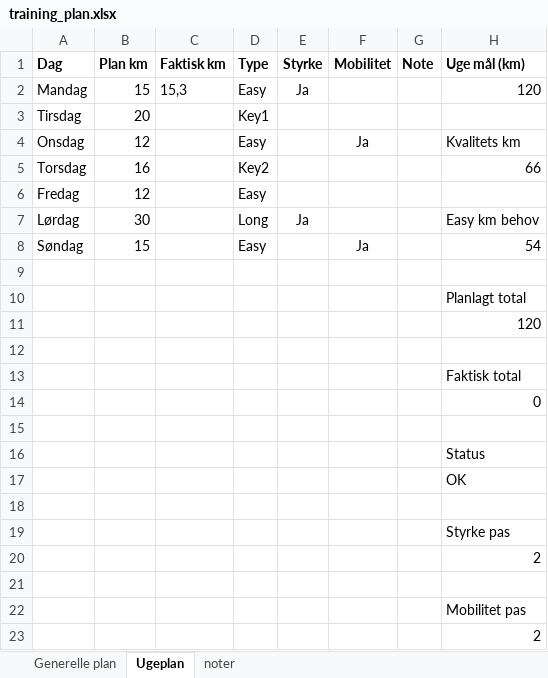
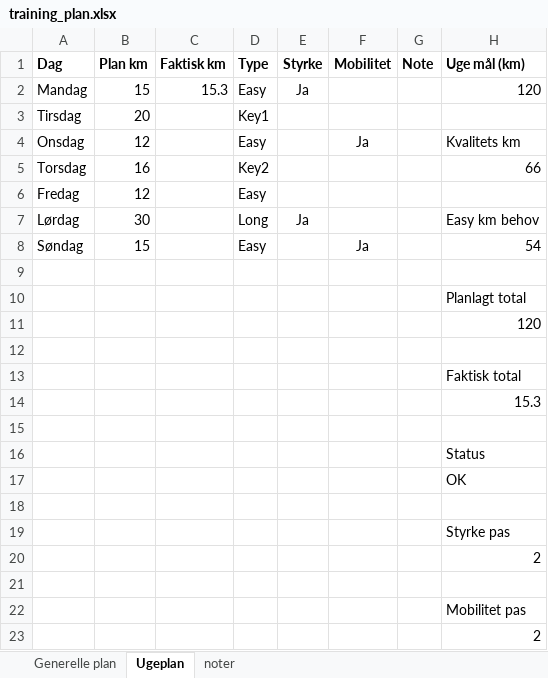
Before and after one commit to PDRohde/rohderunning, an Excel workbook: data/training_plan.xlsx, sheet Ugeplan, drawn as a sheet; values as stored, in another font and other column widths than the file's, no borders; the diff names each change by its address in the sheet, - before the commit and + after, or states it on an @@ line.

Commit message:
training uploaded

```diff
--- a/data/training_plan.xlsx (sheet Ugeplan)
+++ b/data/training_plan.xlsx (sheet Ugeplan)
-C2 (Faktisk km): 15,3
+C2 (Faktisk km): 15.3
-H14 (Uge mål (km)): 0
+H14 (Uge mål (km)): 15.3
```
Also changed, not shown: 2 other files.
